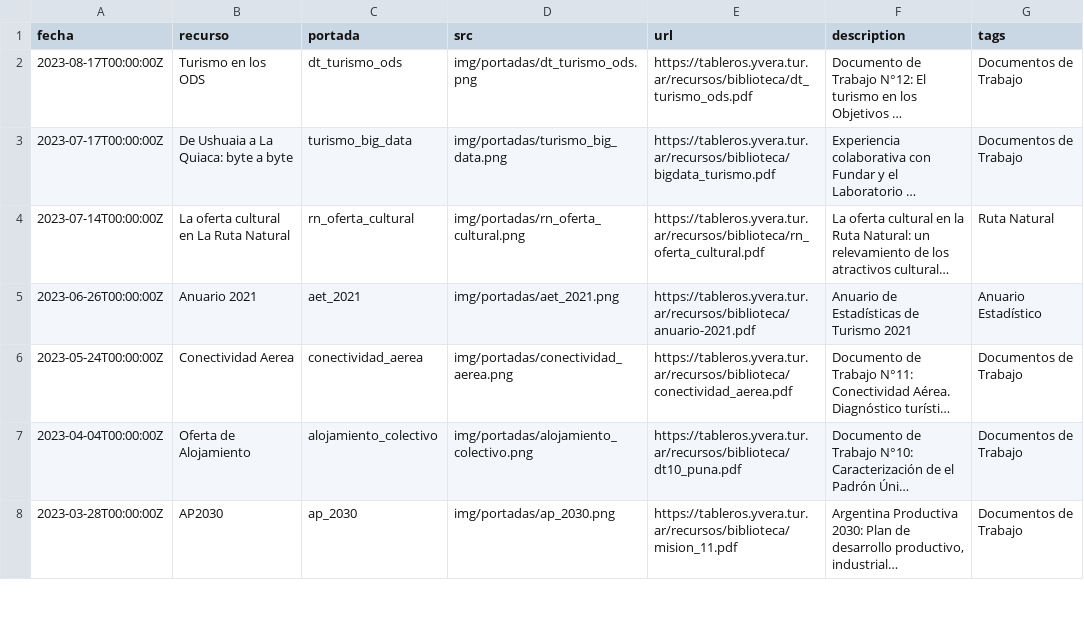
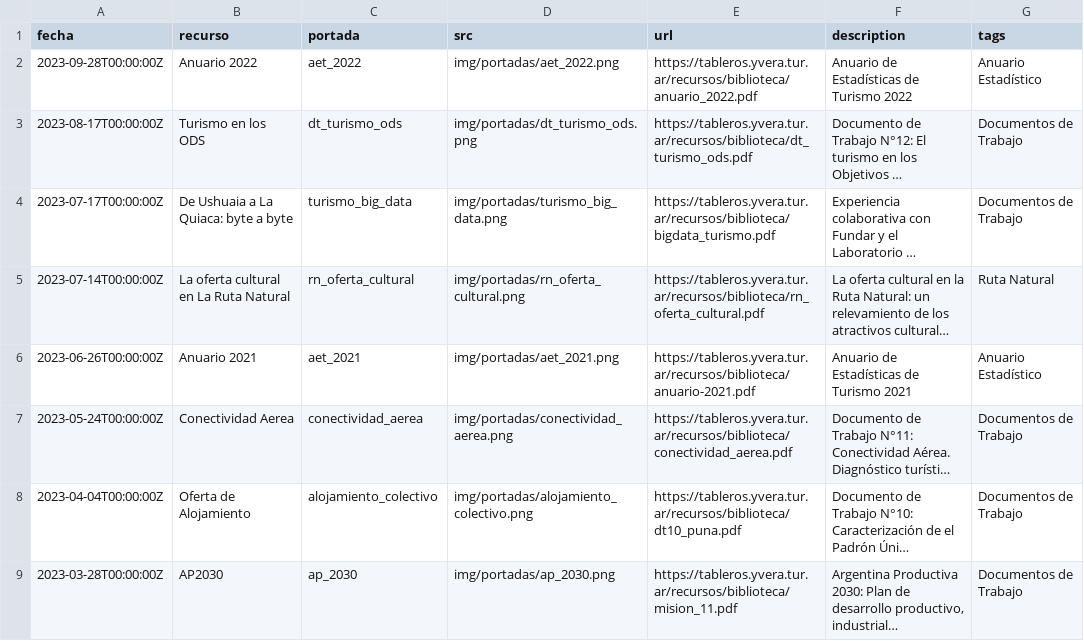
Before and after one commit to dnme-minturdep/biblioteca, a CSV file: content/recursos.csv, drawn as a sheet; only a part is shown; long unchanged cells end in …; the diff names each change by its address in the sheet, - before the commit and + after, or states it on an @@ line.

```diff
--- a/content/recursos.csv
+++ b/content/recursos.csv
+row 2: 2023-09-28T00:00:00Z | Anuario 2022 | aet_2022 | img/portadas/aet_2022.png | https://tableros.yvera.tur.ar/recursos/biblioteca/anuario_2022.pdf | Anuario de Estadísticas de Turismo 2022 | Anuario Estadístico
```
Also changed, not shown: 3 other files.
